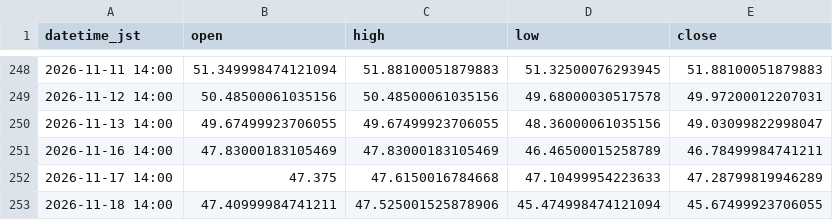
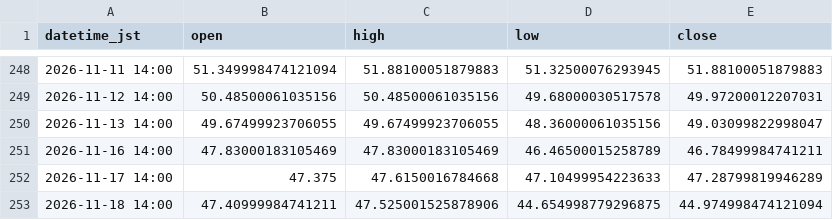
Before and after one commit to higano-com/project-fx, a CSV file: data/silver/SI_1day.csv, drawn as a sheet; only a part is shown, gaps mark what is left out.

```diff
--- a/data/silver/SI_1day.csv
+++ b/data/silver/SI_1day.csv
@@ -252,2 +252,2 @@ datetime_jst,open,high,low,close
 2026-11-17 14:00,47.375,47.6150016784668,47.10499954223633,47.28799819946289
-2026-11-18 14:00,47.40999984741211,47.525001525878906,45.474998474121094,45.67499923706055
+2026-11-18 14:00,47.40999984741211,47.525001525878906,44.654998779296875,44.974998474121094
```
Also changed, not shown: data/silver/SI_1h.csv, 3 other files.
